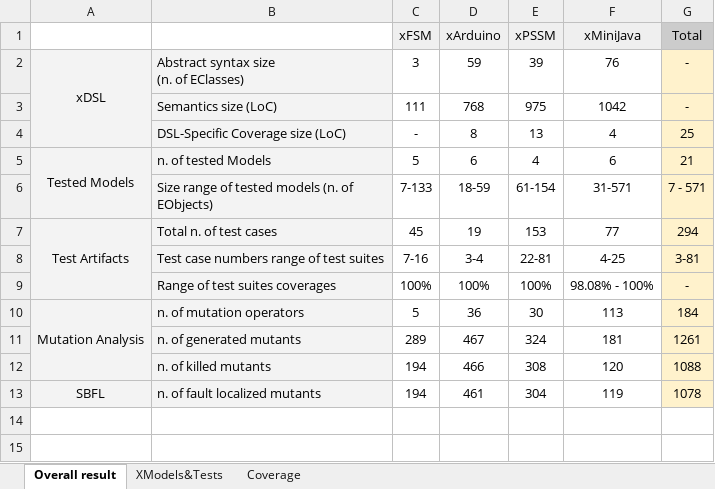
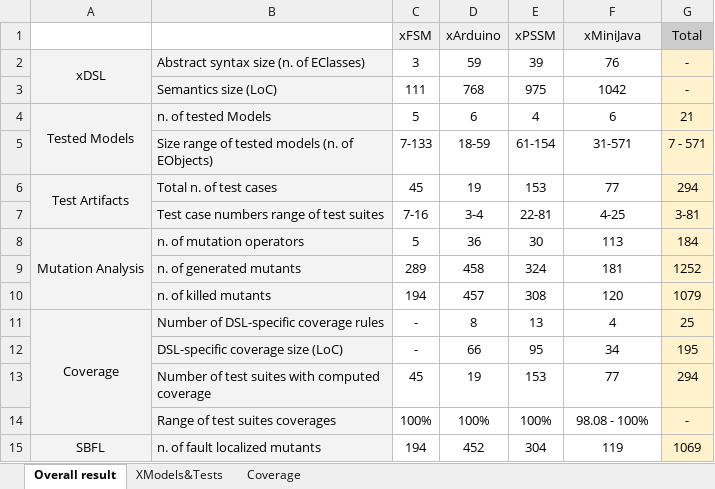
Before and after one commit to Faezeh-Kh/Coverage4DSLs, an Excel workbook: Evaluation/Evaluation4SLE.xlsx, sheet Overall result, drawn as a sheet; values as stored, in another font and other column widths than the file's, no borders; charts and pictures not drawn; removed rows and columns are numbered as before the commit, all else as after; ↵ is a line break in a cell; the diff names each change by its address in the sheet, - before the commit and + after, or states it on an @@ line.

```diff
--- a/Evaluation/Evaluation4SLE.xlsx (sheet Overall result)
+++ b/Evaluation/Evaluation4SLE.xlsx (sheet Overall result)
-B2: Abstract syntax size ↵ (n. of EClasses)
+B2: Abstract syntax size (n. of EClasses)
-row 4:  | DSL-Specific Coverage size (LoC) | - | 8 | 13 | 4 | 25
-row 9:  | Range of test suites coverages | 100% | 100% | 100% | 98.08% - 100% | -
-D9 (xArduino): 467
+D9 (xArduino): 458
-G9 (Total): 1261
+G9 (Total): 1252
-D10 (xArduino): 466
+D10 (xArduino): 457
-G10 (Total): 1088
+G10 (Total): 1079
+row 11: Coverage | Number of DSL-specific coverage rules | - | 8 | 13 | 4 | 25
+row 12:  | DSL-specific coverage size (LoC) | - | 66 | 95 | 34 | 195
+row 13:  | Number of test suites with computed coverage | 45 | 19 | 153 | 77 | 294
+row 14:  | Range of test suites coverages | 100% | 100% | 100% | 98.08 - 100% | -
-D15 (xArduino): 461
+D15 (xArduino): 452
-G15 (Total): 1078
+G15 (Total): 1069
```
Also changed, not shown: sheet Coverage, sheet XModels&Tests, formulas that keep their value.
